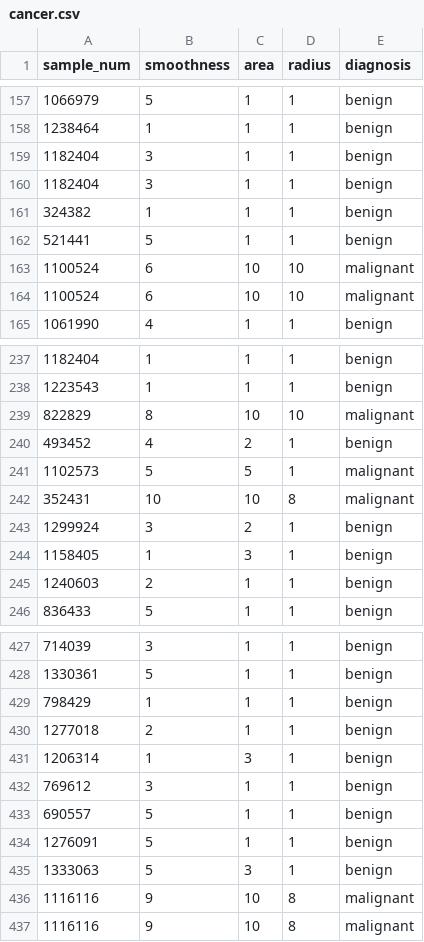
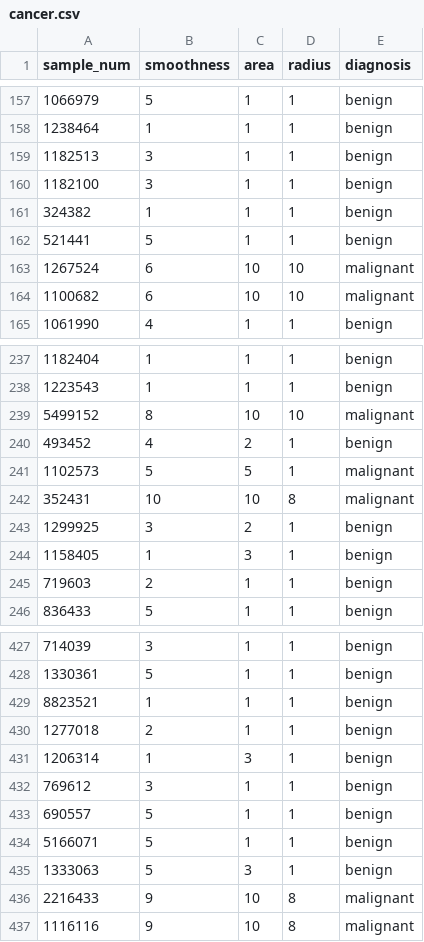
Before and after one commit to holycrap872/ucls-ml-ai, a CSV file: CourseMaterial/05_bayesian_learning/03_cancer_detection/cancer.csv, drawn as a sheet; only a part is shown, gaps mark what is left out; the diff covers the shown part only.

Commit message:
Clean up cancer detection unit

```diff
--- a/CourseMaterial/05_bayesian_learning/03_cancer_detection/cancer.csv
+++ b/CourseMaterial/05_bayesian_learning/03_cancer_detection/cancer.csv
@@ -158,8 +158,8 @@ sample_num, smoothness, area, radius, diagnosis
 1238464, 1, 1, 1, benign
-1182404, 3, 1, 1, benign
-1182404, 3, 1, 1, benign
+1182513, 3, 1, 1, benign
+1182100, 3, 1, 1, benign
 324382, 1, 1, 1, benign
 521441, 5, 1, 1, benign
-1100524, 6, 10, 10, malignant
-1100524, 6, 10, 10, malignant
+1267524, 6, 10, 10, malignant
+1100682, 6, 10, 10, malignant
 1061990, 4, 1, 1, benign
@@ -238,3 +238,3 @@ sample_num, smoothness, area, radius, diagnosis
 1223543, 1, 1, 1, benign
-822829, 8, 10, 10, malignant
+5499152, 8, 10, 10, malignant
 493452, 4, 2, 1, benign
@@ -242,5 +242,5 @@ sample_num, smoothness, area, radius, diagnosis
 352431, 10, 10, 8, malignant
-1299924, 3, 2, 1, benign
+1299925, 3, 2, 1, benign
 1158405, 1, 3, 1, benign
-1240603, 2, 1, 1, benign
+719603, 2, 1, 1, benign
 836433, 5, 1, 1, benign
@@ -428,3 +428,3 @@ sample_num, smoothness, area, radius, diagnosis
 1330361, 5, 1, 1, benign
-798429, 1, 1, 1, benign
+8823521, 1, 1, 1, benign
 1277018, 2, 1, 1, benign
@@ -433,5 +433,5 @@ sample_num, smoothness, area, radius, diagnosis
 690557, 5, 1, 1, benign
-1276091, 5, 1, 1, benign
+5166071, 5, 1, 1, benign
 1333063, 5, 3, 1, benign
-1116116, 9, 10, 8, malignant
+2216433, 9, 10, 8, malignant
 1116116, 9, 10, 8, malignant
```
Also changed, not shown: 32 edited cells elsewhere in this file, 3 other files.
